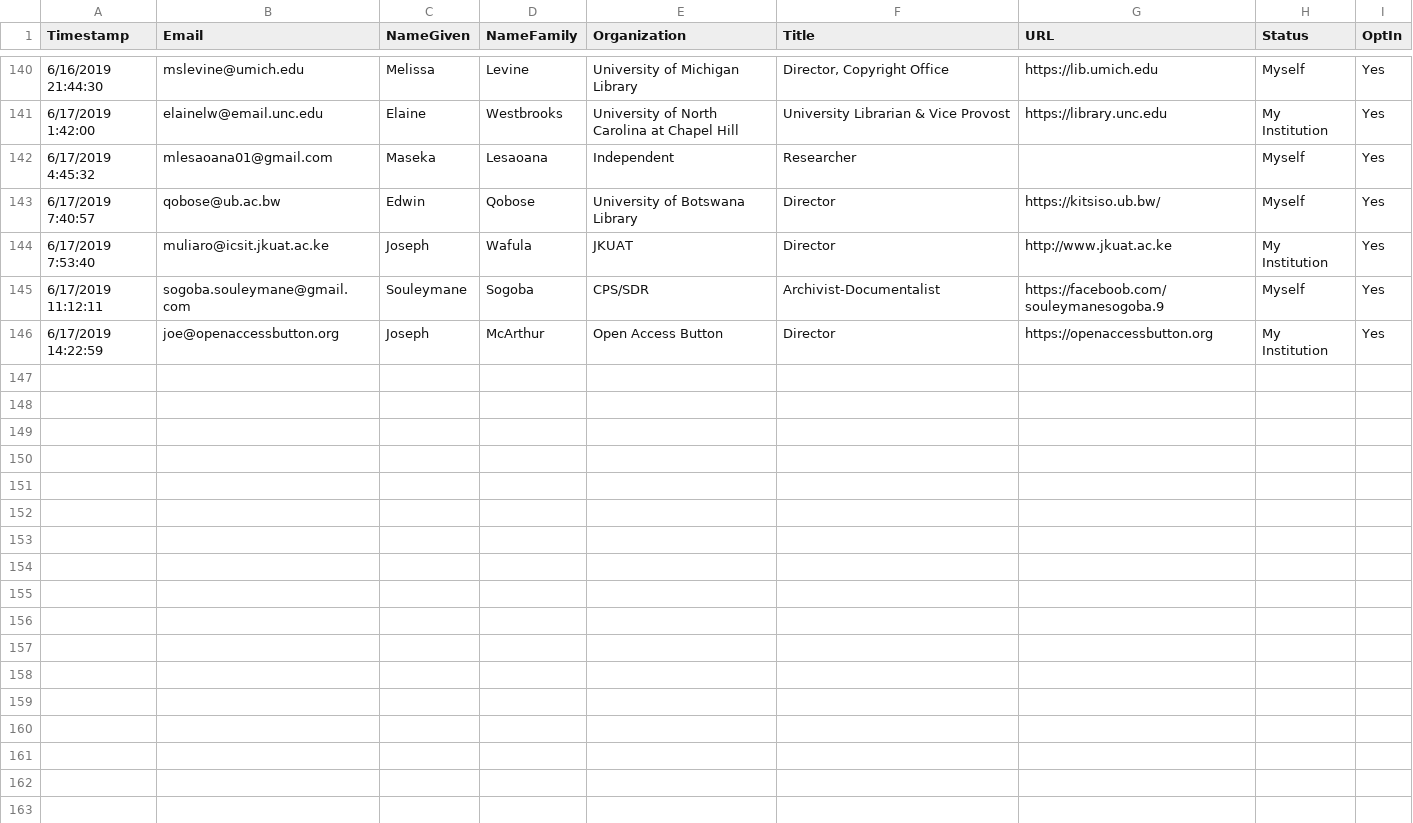
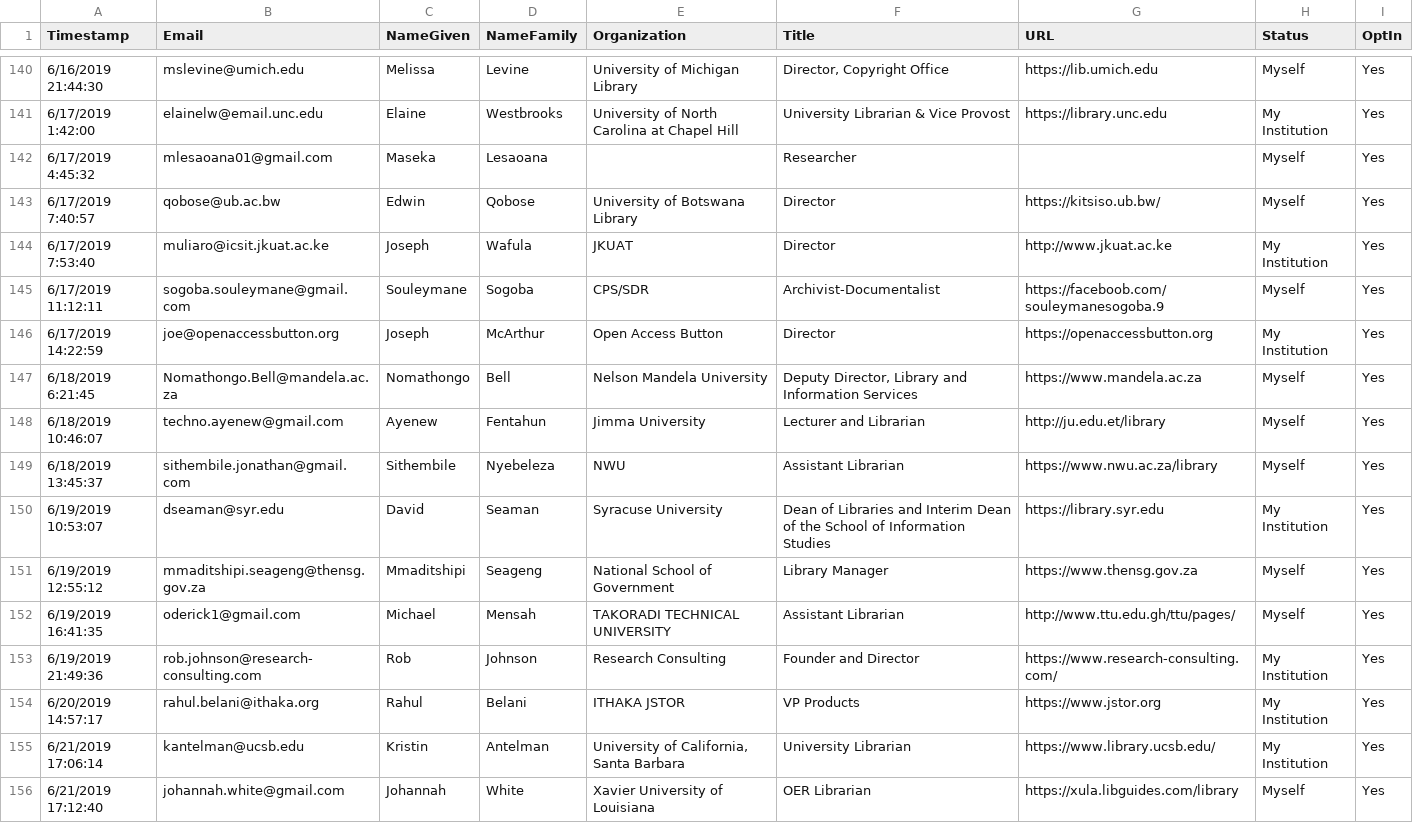
Before and after one commit to investinopen/InvestInOpen, a CSV file: _data/supporters.csv, drawn as a sheet; only a part is shown, gaps mark what is left out.

Commit message:
adding supporters

```diff
--- a/_data/supporters.csv
+++ b/_data/supporters.csv
@@ -141,3 +141,3 @@ Timestamp,Email,NameGiven,NameFamily,Organization,Title,URL,Status,OptIn
 6/17/2019 1:42:00,elainelw@email.unc.edu,Elaine,Westbrooks,University of North Carolina at Chapel Hill,University Librarian & Vice Provost,https://library.unc.edu,My Institution,Yes
-6/17/2019 4:45:32,mlesaoana01@gmail.com,Maseka,Lesaoana,Independent,Researcher,,Myself,Yes
+6/17/2019 4:45:32,mlesaoana01@gmail.com,Maseka,Lesaoana,,Researcher,,Myself,Yes
 6/17/2019 7:40:57,qobose@ub.ac.bw,Edwin,Qobose,University of Botswana Library,Director,https://kitsiso.ub.bw/,Myself,Yes
@@ -146 +146,11 @@ Timestamp,Email,NameGiven,NameFamily,Organization,Title,URL,Status,OptIn
 6/17/2019 14:22:59,joe@openaccessbutton.org,Joseph,McArthur,Open Access Button,Director,https://openaccessbutton.org,My Institution,Yes
+6/18/2019 6:21:45,Nomathongo.Bell@mandela.ac.za,Nomathongo,Bell,Nelson Mandela University,"Deputy Director, Library and Information Services",https://www.mandela.ac.za,Myself,Yes
+6/18/2019 10:46:07,techno.ayenew@gmail.com,Ayenew,Fentahun,Jimma University,Lecturer and Librarian,http://ju.edu.et/library,Myself,Yes
+6/18/2019 13:45:37,sithembile.jonathan@gmail.com,Sithembile,Nyebeleza,NWU,Assistant Librarian,https://www.nwu.ac.za/library,Myself,Yes
+6/19/2019 10:53:07,dseaman@syr.edu,David,Seaman,Syracuse University,Dean of Libraries and Interim Dean of the School of Information Studies,https://library.syr.edu,My Institution,Yes
+6/19/2019 12:55:12,mmaditshipi.seageng@thensg.gov.za,Mmaditshipi,Seageng,National School of Government,Library Manager,https://www.thensg.gov.za,Myself,Yes
+6/19/2019 16:41:35,oderick1@gmail.com,Michael,Mensah,TAKORADI TECHNICAL UNIVERSITY,Assistant Librarian,http://www.ttu.edu.gh/ttu/pages/,Myself,Yes
+6/19/2019 21:49:36,rob.johnson@research-consulting.com,Rob,Johnson,Research Consulting,Founder and Director,https://www.research-consulting.com/,My Institution,Yes
+6/20/2019 14:57:17,rahul.belani@ithaka.org,Rahul,Belani,ITHAKA JSTOR,VP Products,https://www.jstor.org,My Institution,Yes
+6/21/2019 17:06:14,kantelman@ucsb.edu,Kristin,Antelman,"University of California, Santa Barbara",University Librarian,https://www.library.ucsb.edu/,My Institution,Yes
+6/21/2019 17:12:40,johannah.white@gmail.com,Johannah,White,Xavier University of Louisiana,OER Librarian,https://xula.libguides.com/library,Myself,Yes
```
